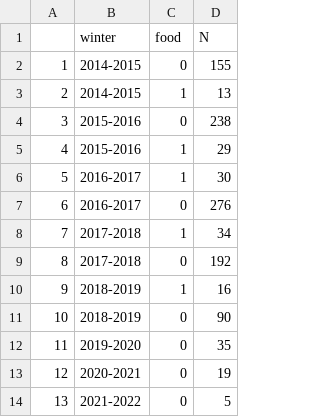
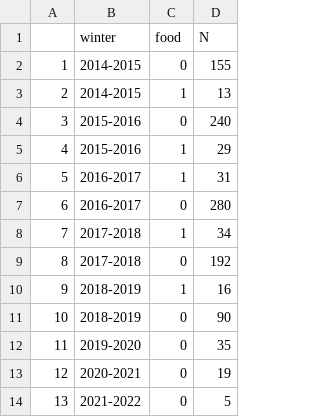
Before and after one commit to jballuffi/Nutritional_responses_hares, a CSV file: Output/Data/weights_samplesize_females.csv, drawn as a sheet.

```diff
--- a/Output/Data/weights_samplesize_females.csv
+++ b/Output/Data/weights_samplesize_females.csv
@@ -3,6 +3,6 @@
 "2","2014-2015","1",13
-"3","2015-2016","0",238
+"3","2015-2016","0",240
 "4","2015-2016","1",29
-"5","2016-2017","1",30
-"6","2016-2017","0",276
+"5","2016-2017","1",31
+"6","2016-2017","0",280
 "7","2017-2018","1",34
```
Also changed, not shown: Output/Data/weights_samplesize_bothsexes.csv, 4 other files.
